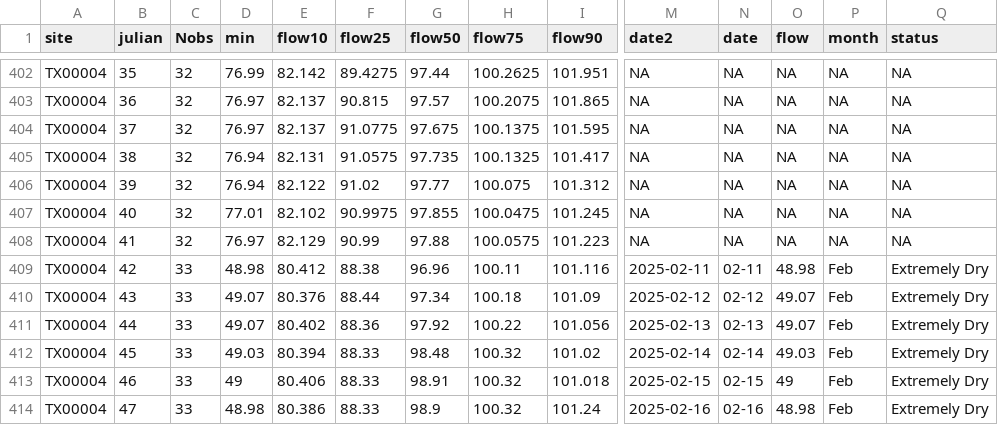
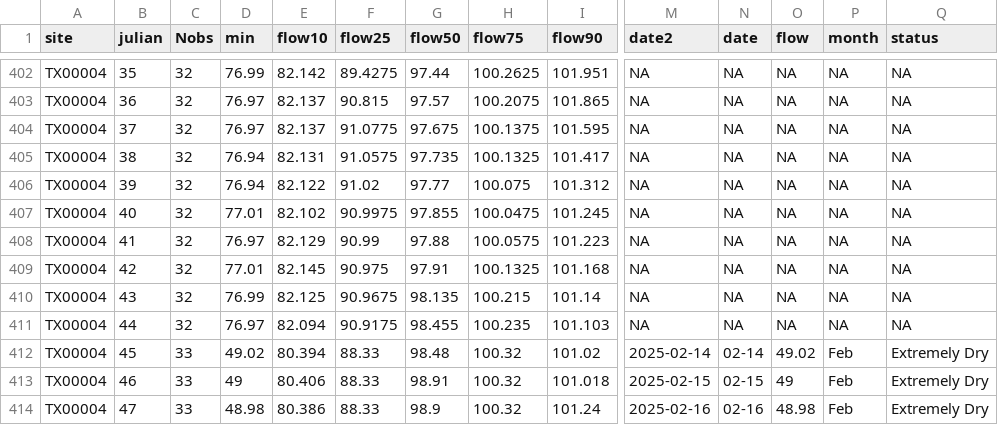
Before and after one commit to dathere/boerne-dashboard, a CSV file: boerne-water-supply/data/reservoirs/all_reservoir_stats.csv, drawn as a sheet; only a part is shown, gaps mark what is left out; the diff covers the shown part only; the diff names each change by its address in the sheet, - before the commit and + after, or states it on an @@ line.

```diff
--- a/boerne-water-supply/data/reservoirs/all_reservoir_stats.csv
+++ b/boerne-water-supply/data/reservoirs/all_reservoir_stats.csv
-C409:C411 (Nobs): 33
+C409:C411 (Nobs): 32
-D409 (min): 48.98
+D409 (min): 77.01
-E409 (flow10): 80.412
+E409 (flow10): 82.145
-F409 (flow25): 88.38
+F409 (flow25): 90.975
-G409 (flow50): 96.96
+G409 (flow50): 97.91
-H409 (flow75): 100.11
+H409 (flow75): 100.1325
-I409 (flow90): 101.116
+I409 (flow90): 101.168
-M409 (date2): 2025-02-11
+M409 (date2): NA
-N409 (date): 02-11
+N409 (date): NA
-O409 (flow): 48.98
+O409 (flow): NA
-P409:P411 (month): Feb
+P409:P411 (month): NA
-Q409:Q411 (status): Extremely Dry
+Q409:Q411 (status): NA
-D410 (min): 49.07
+D410 (min): 76.99
-E410 (flow10): 80.376
+E410 (flow10): 82.125
-F410 (flow25): 88.44
+F410 (flow25): 90.9675
-G410 (flow50): 97.34
+G410 (flow50): 98.135
-H410 (flow75): 100.18
+H410 (flow75): 100.215
-I410 (flow90): 101.09
+I410 (flow90): 101.14
-M410 (date2): 2025-02-12
+M410 (date2): NA
-N410 (date): 02-12
+N410 (date): NA
-O410:O411 (flow): 49.07
+O410:O411 (flow): NA
-D411 (min): 49.07
+D411 (min): 76.97
-E411 (flow10): 80.402
+E411 (flow10): 82.094
-F411 (flow25): 88.36
+F411 (flow25): 90.9175
-G411 (flow50): 97.92
+G411 (flow50): 98.455
-H411 (flow75): 100.22
+H411 (flow75): 100.235
-I411 (flow90): 101.056
+I411 (flow90): 101.103
-M411 (date2): 2025-02-13
+M411 (date2): NA
-N411 (date): 02-13
+N411 (date): NA
-D412 (min): 49.03
+D412 (min): 49.02
-O412 (flow): 49.03
+O412 (flow): 49.02
```
Also changed, not shown: 88 edited cells elsewhere in this file, boerne-water-supply/data/streamflow/all_stream_data.csv, boerne-water-supply/data/streamflow/all_stream_stats.csv, 3 other files.
